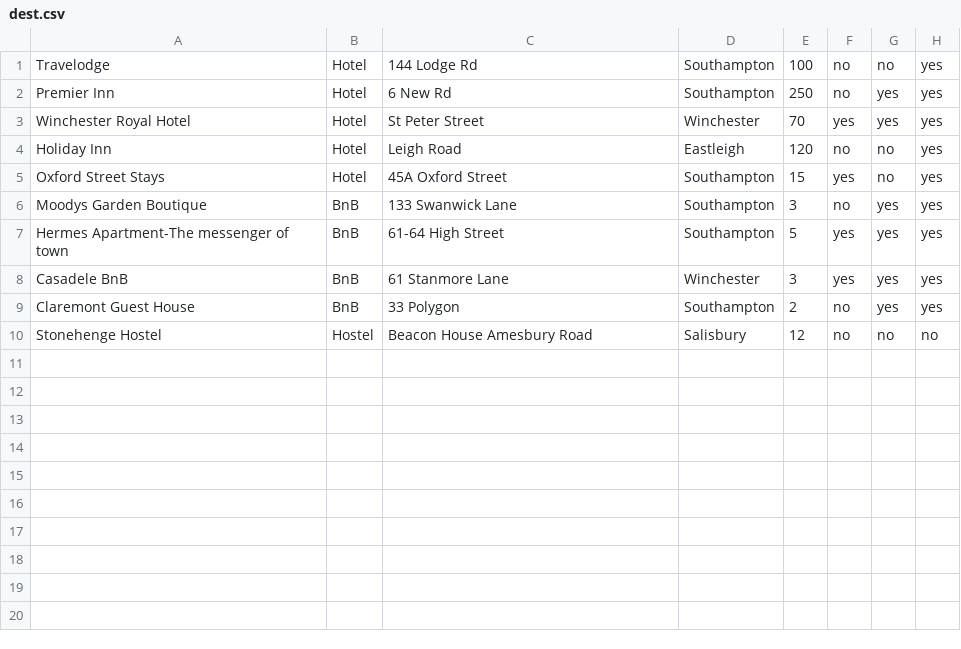
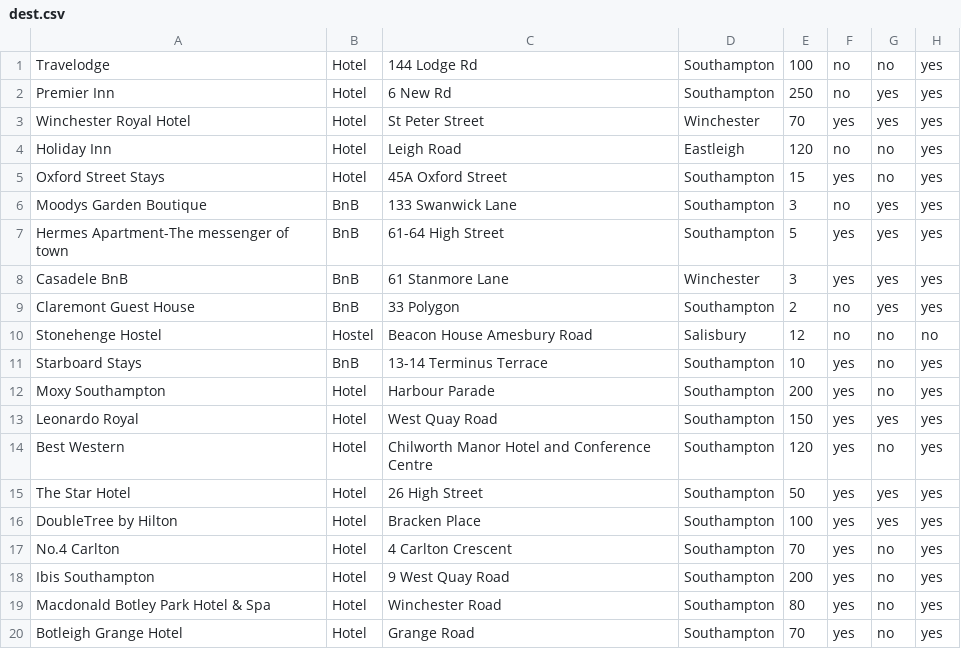
Before and after one commit to kaceylaird/com421, a CSV file: aSSESS/dest.csv, drawn as a sheet.

```diff
--- a/aSSESS/dest.csv
+++ b/aSSESS/dest.csv
@@ -10 +10,11 @@ Claremont Guest House, BnB, 33 Polygon, Southampton, 2, no, yes, yes
 Stonehenge Hostel, Hostel, Beacon House Amesbury Road, Salisbury, 12, no, no, no
+Starboard Stays, BnB, 13-14 Terminus Terrace, Southampton, 10, yes, no, yes
+Moxy Southampton, Hotel, Harbour Parade, Southampton, 200, yes, no, yes
+Leonardo Royal, Hotel, West Quay Road, Southampton, 150, yes, yes, yes
+Best Western, Hotel, Chilworth Manor Hotel and Conference Centre, Southampton, 120, yes, no, yes
+The Star Hotel, Hotel, 26 High Street, Southampton, 50, yes, yes, yes
+DoubleTree by Hilton, Hotel, Bracken Place, Southampton, 100, yes, yes, yes
+No.4 Carlton, Hotel, 4 Carlton Crescent, Southampton, 70, yes, no, yes
+Ibis Southampton, Hotel, 9 West Quay Road, Southampton, 200, yes, no, yes
+Macdonald Botley Park Hotel & Spa, Hotel, Winchester Road, Southampton, 80, yes, no, yes
+Botleigh Grange Hotel, Hotel, Grange Road, Southampton, 70, yes, no, yes
```
Also changed, not shown: 1 other file.
